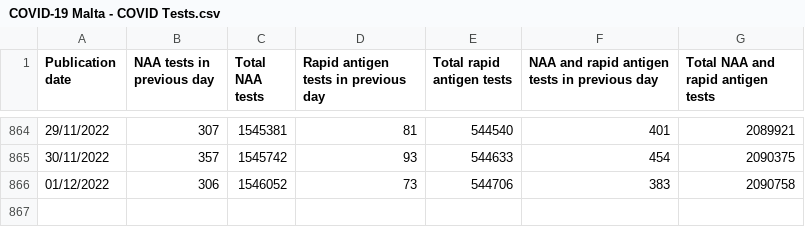
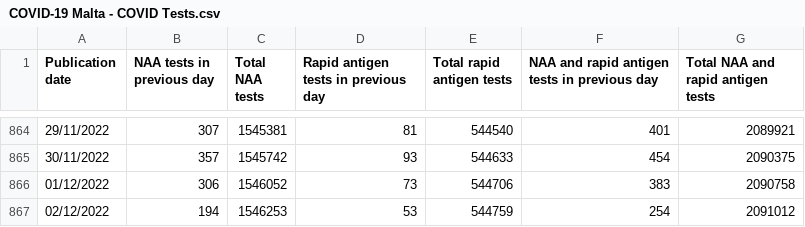
Before and after one commit to COVID19-Malta/COVID19-Data, a CSV file: COVID-19 Malta - COVID Tests.csv, drawn as a sheet; only a part is shown, gaps mark what is left out; the diff names each change by its address in the sheet, - before the commit and + after, or states it on an @@ line.

Commit message:
Update COVID-19 Malta - COVID Tests.csv

```diff
--- a/COVID-19 Malta - COVID Tests.csv
+++ b/COVID-19 Malta - COVID Tests.csv
+row 867: 02/12/2022 | 194 | 1546253 | 53 | 544759 | 254 | 2091012
```
